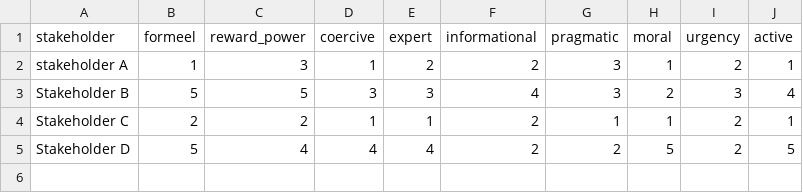
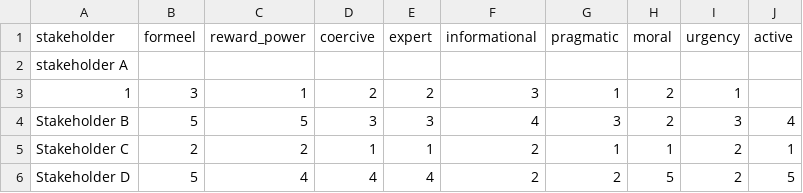
Before and after one commit to Hansgielen92/Stakeholder_analysis, a CSV file: files/data/oefendata_b.csv, drawn as a sheet.

```diff
--- a/files/data/oefendata_b.csv
+++ b/files/data/oefendata_b.csv
@@ -1,3 +1,4 @@
 stakeholder,formeel,reward_power,coercive,expert,informational,pragmatic,moral,urgency,active
-stakeholder A,1,3,1,2,2,3,1,2,1
+stakeholder A,
+1,3,1,2,2,3,1,2,1
 Stakeholder B,5,5,3,3,4,3,2,3,4
```
Also changed, not shown: 1 other file.
